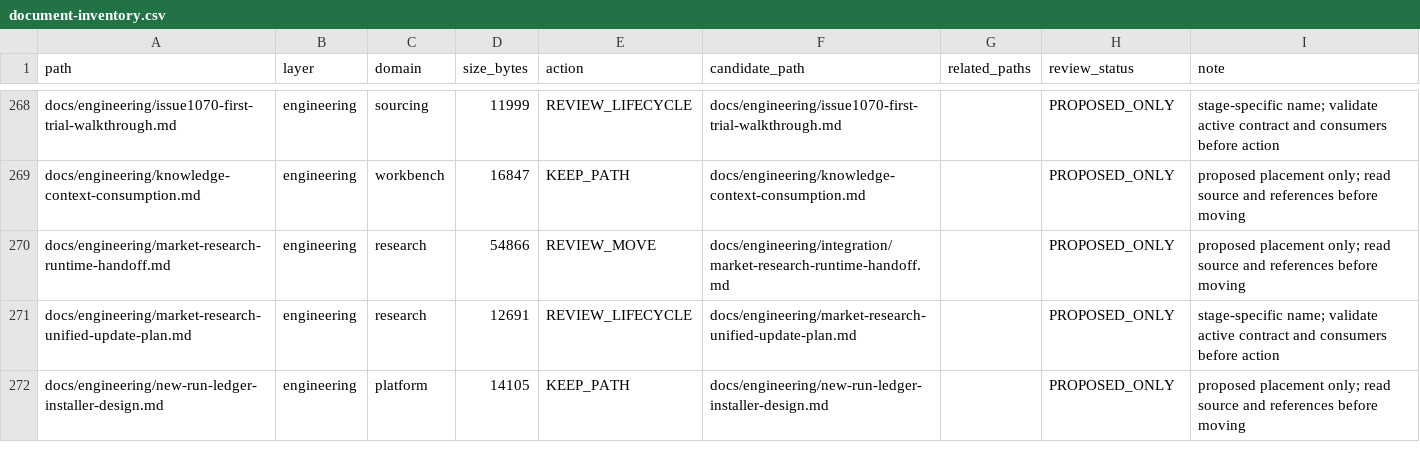
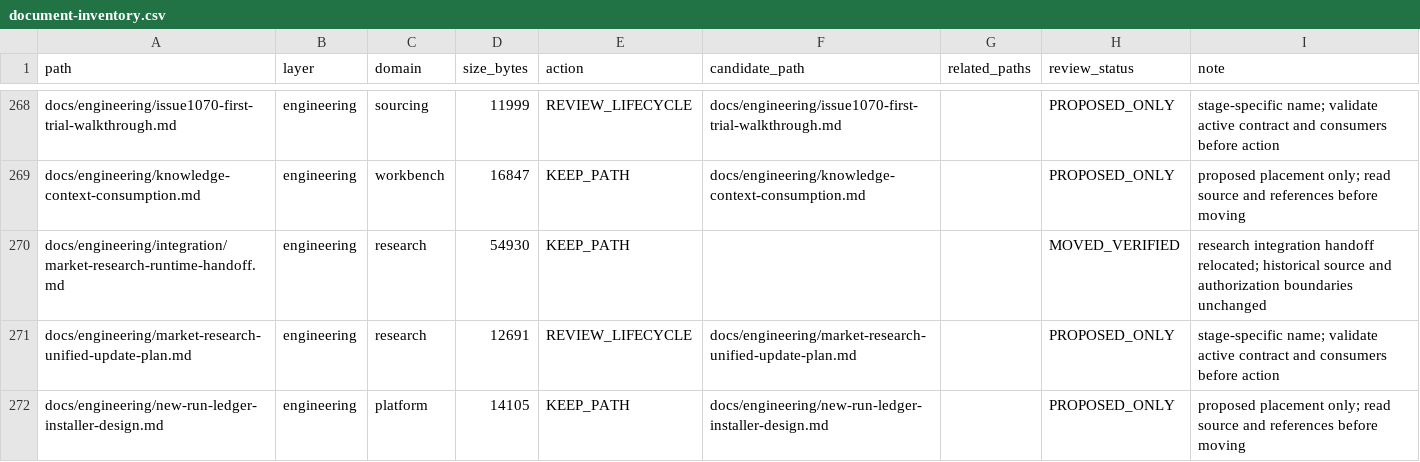
Before and after one commit to henryxu1008/shuomi-ai-commerce, a CSV file: docs/document-inventory.csv, drawn as a sheet; only a part is shown, gaps mark what is left out; removed rows and columns are numbered as before the commit, all else as after; the diff names each change by its address in the sheet, - before the commit and + after, or states it on an @@ line.

Commit message:
docs(engineering): classify research integration handoff

```diff
--- a/docs/document-inventory.csv
+++ b/docs/document-inventory.csv
-row 270: docs/engineering/market-research-runtime-handoff.md | engineering | research | 54866 | REVIEW_MOVE | docs/engineering/integration/market-research-runtime-handoff.md |  | PROPOSED_ONLY | proposed placement only; read source and references before moving
+row 270: docs/engineering/integration/market-research-runtime-handoff.md | engineering | research | 54930 | KEEP_PATH |  |  | MOVED_VERIFIED | research integration handoff relocated; historical source and authorization boundaries unchanged
```
Also changed, not shown: 5 other files.
